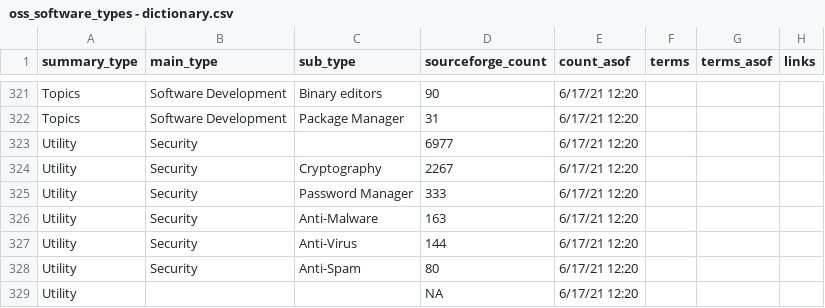
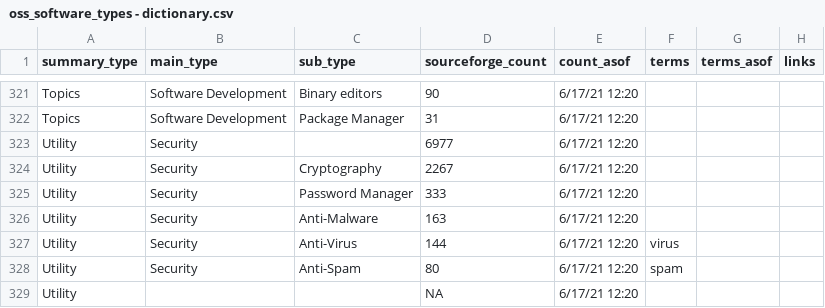
Before and after one commit to DSPG-Young-Scholars-Program/dspg21oss, a CSV file: docs/oss_software_types - dictionary.csv, drawn as a sheet; only a part is shown, gaps mark what is left out.

```diff
--- a/docs/oss_software_types - dictionary.csv
+++ b/docs/oss_software_types - dictionary.csv
@@ -326,4 +326,4 @@ Utility,Security,Password Manager,333,6/17/21 12:20,,,
 Utility,Security,Anti-Malware,163,6/17/21 12:20,,,
-Utility,Security,Anti-Virus,144,6/17/21 12:20,,,
-Utility,Security,Anti-Spam,80,6/17/21 12:20,,,
+Utility,Security,Anti-Virus,144,6/17/21 12:20,virus,,
+Utility,Security,Anti-Spam,80,6/17/21 12:20,spam,,
 Utility,,,NA,6/17/21 12:20,,,
```
Also changed, not shown: 3 other files.
